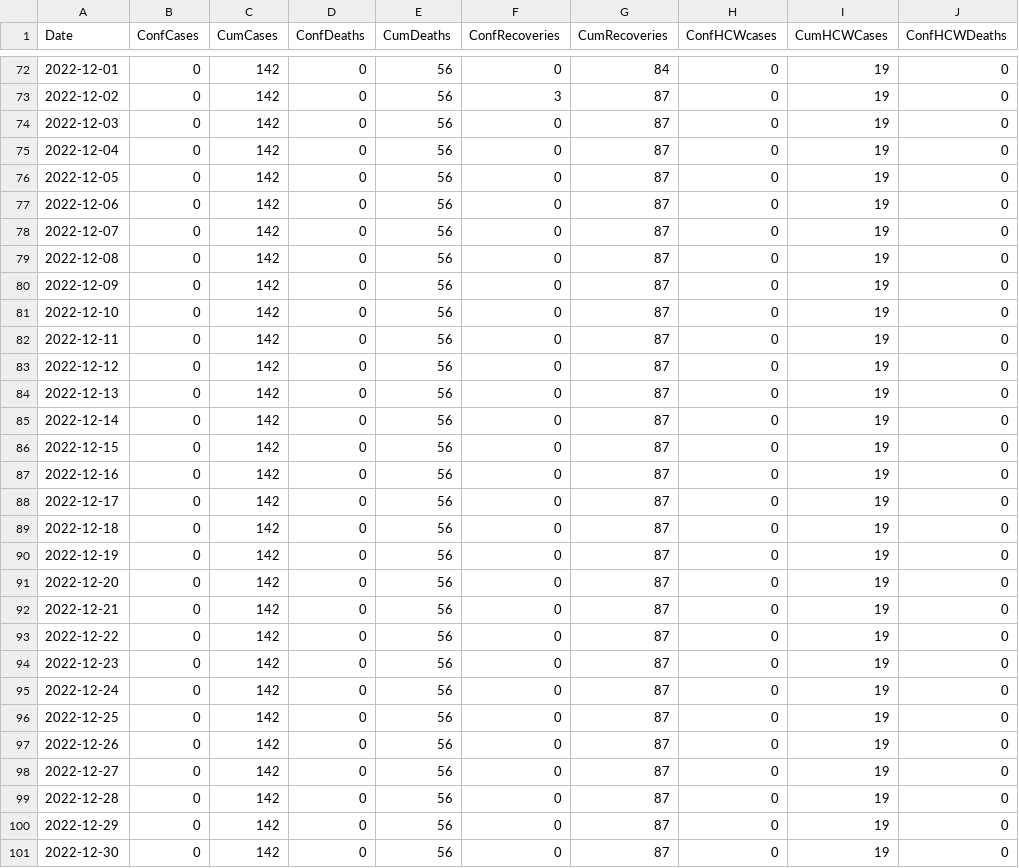
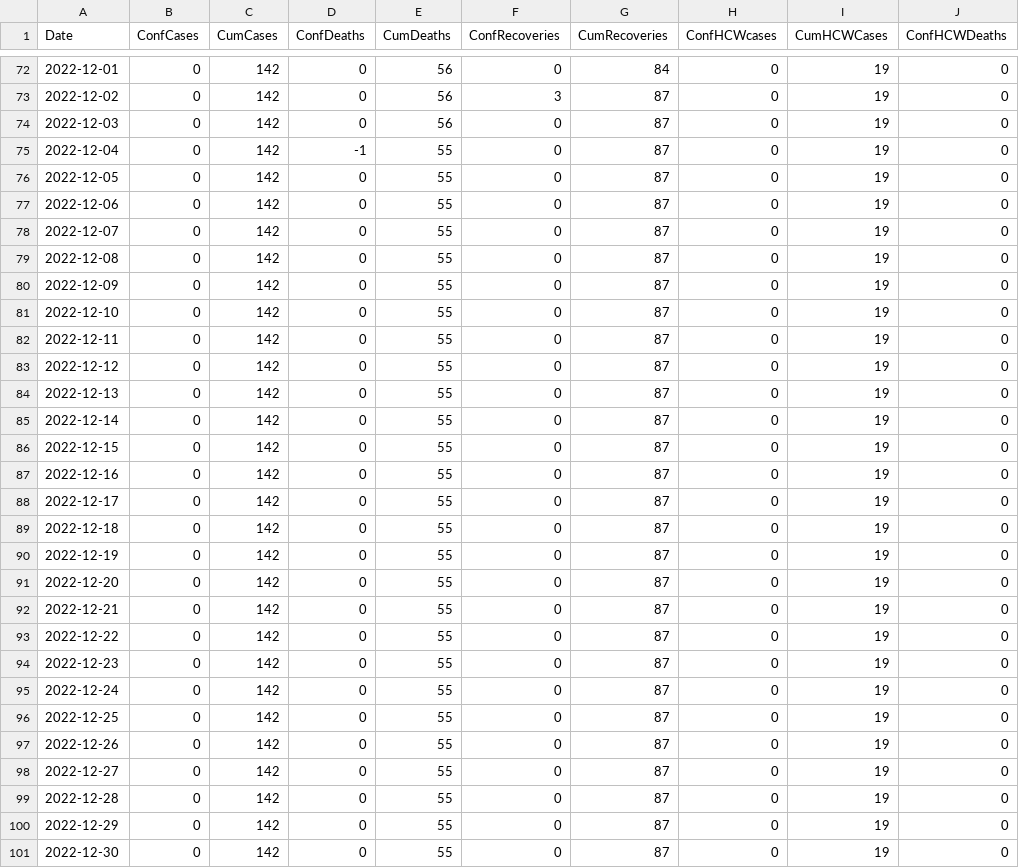
Before and after one commit to fbranda/ebola, a CSV file: Surveillance_data_Ebola_outbreak.csv, drawn as a sheet; only a part is shown, gaps mark what is left out; the diff covers the shown part only; the diff names each change by its address in the sheet, - before the commit and + after, or states it on an @@ line.

```diff
--- a/Surveillance_data_Ebola_outbreak.csv
+++ b/Surveillance_data_Ebola_outbreak.csv
-D75 (ConfDeaths): 0
+D75 (ConfDeaths): -1
-E75:E101 (CumDeaths): 56
+E75:E101 (CumDeaths): 55
```
Also changed, not shown: 1 added row and 4 edited cells elsewhere in this file, Surveillance_data_Ebola_outbreak_by_district.csv.
